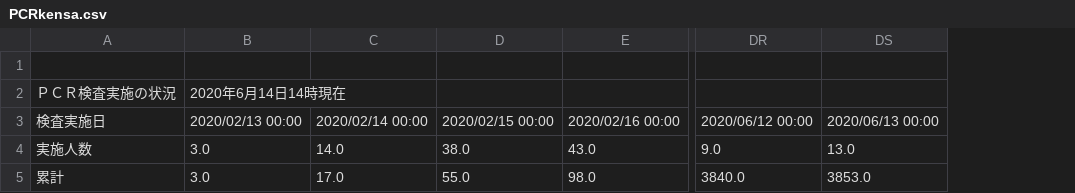
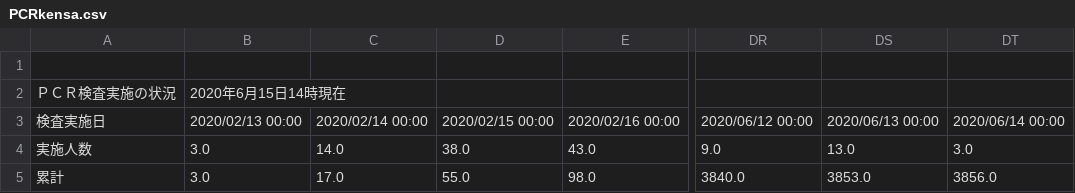
Before and after one commit to wakayama-pref-org/covid19, a CSV file: csv/PCRkensa.csv, drawn as a sheet; only a part is shown, gaps mark what is left out; the diff names each change by its address in the sheet, - before the commit and + after, or states it on an @@ line.

```diff
--- a/csv/PCRkensa.csv
+++ b/csv/PCRkensa.csv
+column DT, rows 3-5: 2020/06/14 00:00 | 3.0 | 3856.0
-B2: 2020年6月14日14時現在
+B2: 2020年6月15日14時現在
```
Also changed, not shown: csv/kansensuii.csv, 2 other files.
